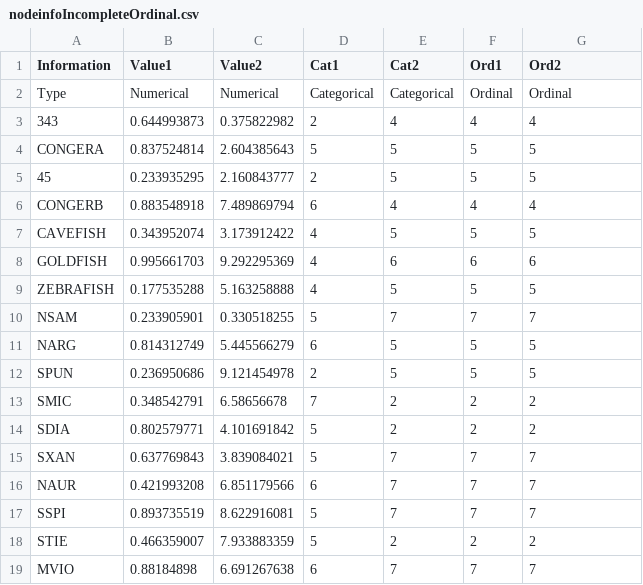
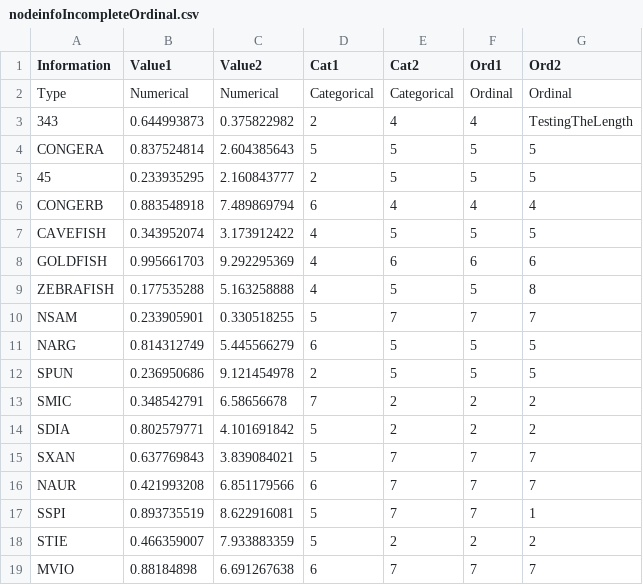
Before and after one commit to Integrative-Transcriptomics/Evidente2.0, a CSV file: server/Toy Example/nodeinfoIncompleteOrdinal.csv, drawn as a sheet; only a part is shown.

```diff
--- a/server/Toy Example/nodeinfoIncompleteOrdinal.csv
+++ b/server/Toy Example/nodeinfoIncompleteOrdinal.csv
@@ -2,3 +2,3 @@ Information,Value1,Value2,Cat1,Cat2,Ord1,Ord2
 Type,Numerical,Numerical,Categorical,Categorical,Ordinal,Ordinal
-343,0.644993873,0.375822982,2,4,4,4
+343,0.644993873,0.375822982,2,4,4,TestingTheLength
 CONGERA,0.837524814,2.604385643,5,5,5,5
@@ -8,3 +8,3 @@ CAVEFISH,0.343952074,3.173912422,4,5,5,5
 GOLDFISH,0.995661703,9.292295369,4,6,6,6
-ZEBRAFISH,0.177535288,5.163258888,4,5,5,5
+ZEBRAFISH,0.177535288,5.163258888,4,5,5,8
 NSAM,0.233905901,0.330518255,5,7,7,7
@@ -16,3 +16,3 @@ SXAN,0.637769843,3.839084021,5,7,7,7
 NAUR,0.421993208,6.851179566,6,7,7,7
-SSPI,0.893735519,8.622916081,5,7,7,7
+SSPI,0.893735519,8.622916081,5,7,7,1
 STIE,0.466359007,7.933883359,5,2,2,2
```
Also changed, not shown: server/Leprosy/taxainfo.tsv, 13 other files.
